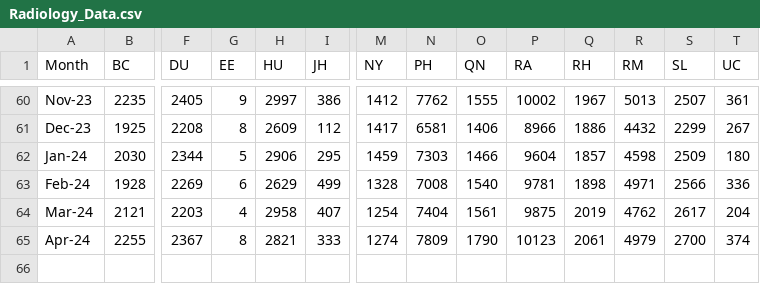
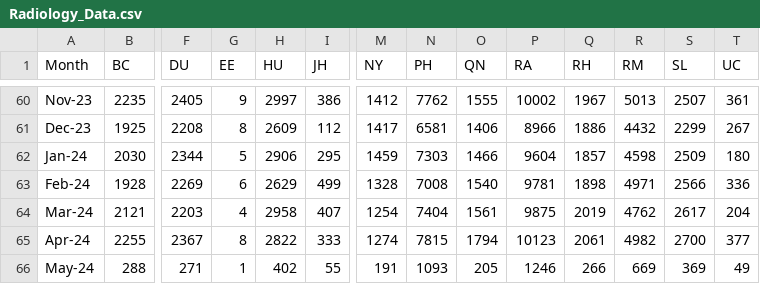
Before and after one commit to MSHS-Strategic-Amb-Ops/server-upload, a CSV file: Radiology_Data.csv, drawn as a sheet; only a part is shown, gaps mark what is left out; rows hold the shown columns only; the diff names each change by its address in the sheet, - before the commit and + after, or states it on an @@ line.

Commit message:
Update - May

```diff
--- a/Radiology_Data.csv
+++ b/Radiology_Data.csv
-H65 (HU): 2821
+H65 (HU): 2822
-N65 (PH): 7809
+N65 (PH): 7815
-O65 (QN): 1790
+O65 (QN): 1794
-R65 (RM): 4979
+R65 (RM): 4982
-T65 (UC): 374
+T65 (UC): 377
+row 66: May-24 | 288 | 271 | 1 | 402 | 55 | 191 | 1093 | 205 | 1246 | 266 | 669 | 369 | 49
```
